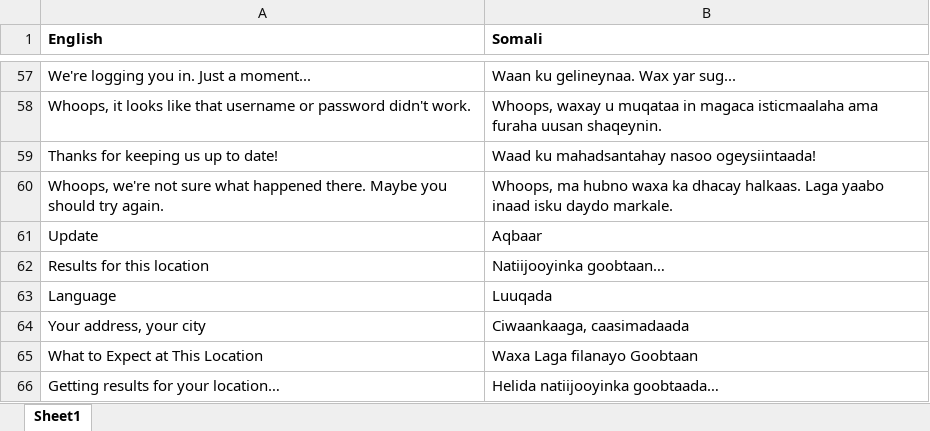
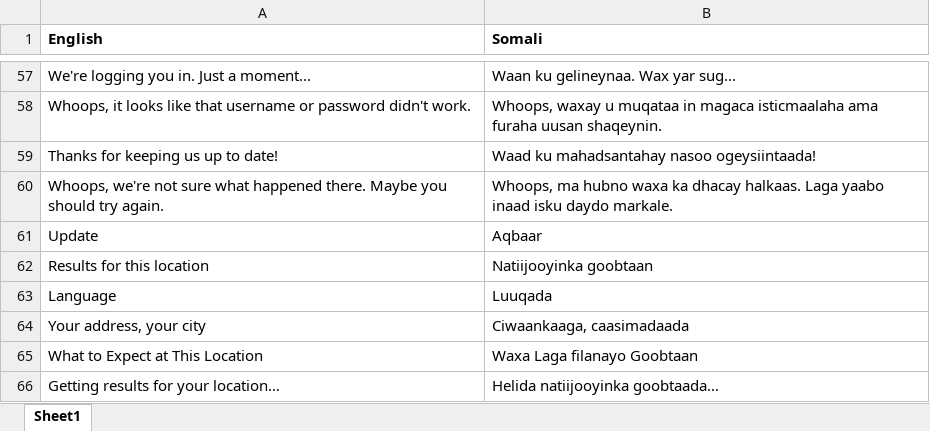
Before and after one commit to missoula-ready/seattle-ready, an Excel workbook: translations/SOM/site-ui-strings_SOM.xlsx, sheet Sheet1, drawn as a sheet; only a part is shown, gaps mark what is left out; values as stored, in another font and other column widths than the file's, no borders; the diff names each change by its address in the sheet, - before the commit and + after, or states it on an @@ line.

```diff
--- a/translations/SOM/site-ui-strings_SOM.xlsx (sheet Sheet1)
+++ b/translations/SOM/site-ui-strings_SOM.xlsx (sheet Sheet1)
-B62 (Somali): Natiijooyinka goobtaan…
+B62 (Somali): Natiijooyinka goobtaan
```
Also changed, not shown: translations/RUS/site-ui-strings_RUS.xlsx, translations/SCH/site-ui-strings_SCH.xlsx, 13 other files.
